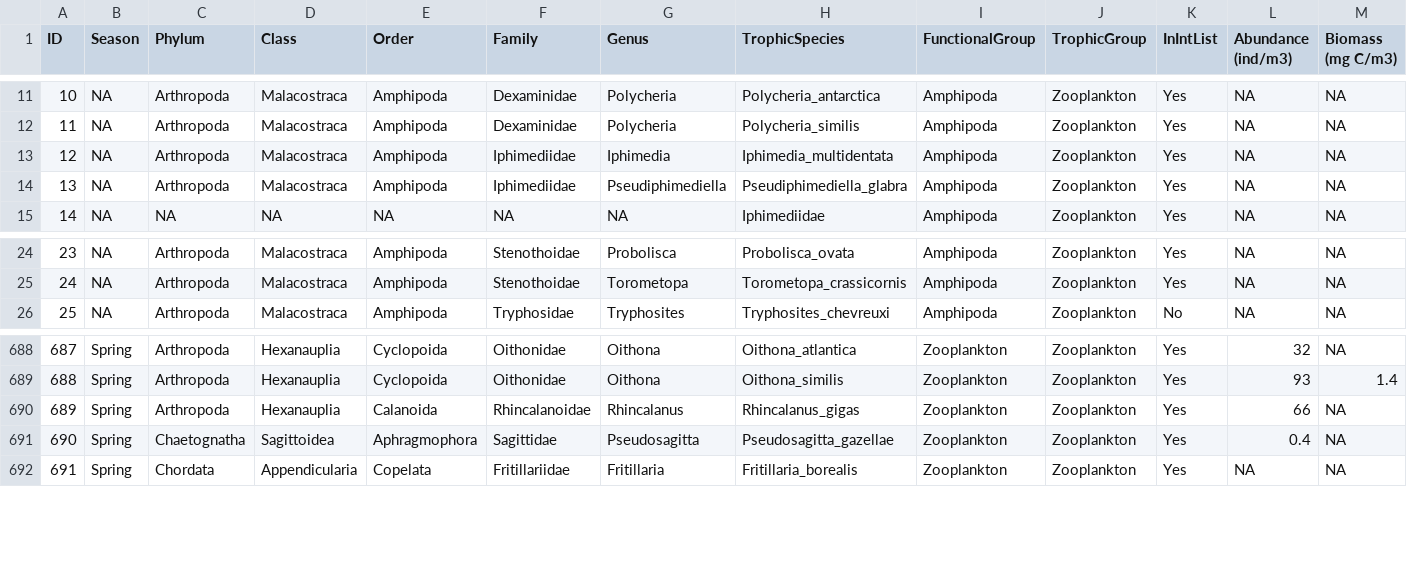
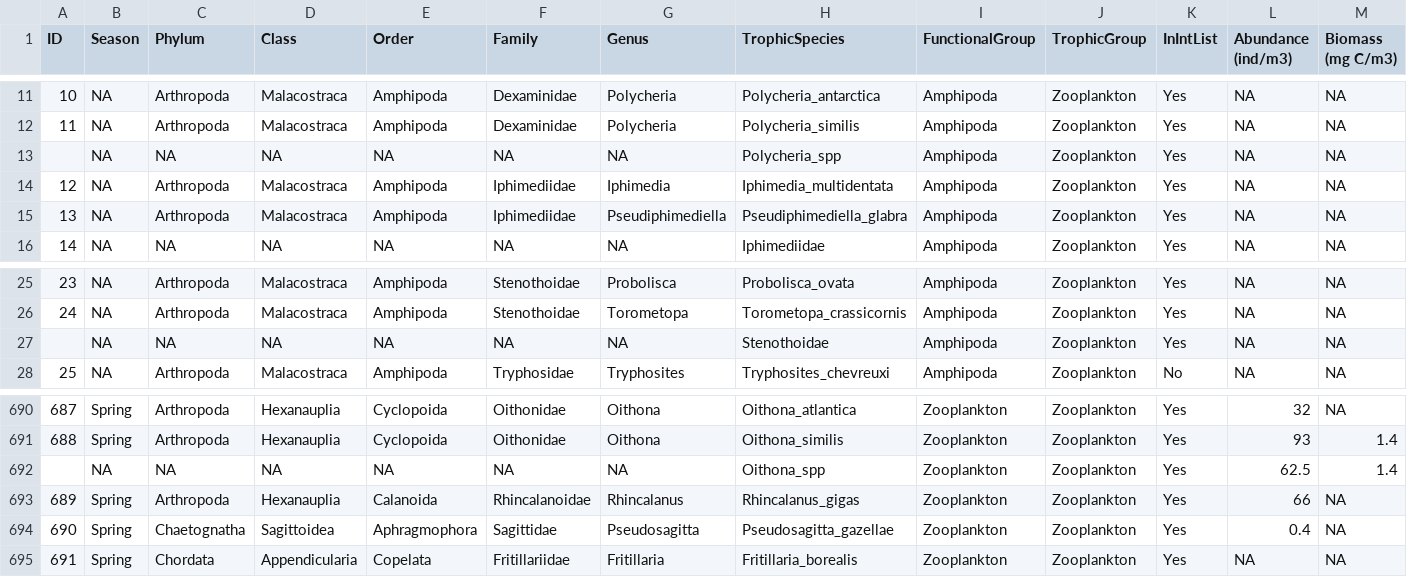
Before and after one commit to TomasMarina/TrophicInteractions_MPABancoBurdwood, a CSV file: data/ListaEspecies_AMPNBB_jun22.csv, drawn as a sheet; only a part is shown, gaps mark what is left out; rows hold the shown columns only; the diff names each change by its address in the sheet, - before the commit and + after, or states it on an @@ line.

```diff
--- a/data/ListaEspecies_AMPNBB_jun22.csv
+++ b/data/ListaEspecies_AMPNBB_jun22.csv
+row 13:  | NA | NA | NA | NA | NA | NA | Polycheria_spp | Amphipoda | Zooplankton | Yes | NA | NA
+row 27:  | NA | NA | NA | NA | NA | NA | Stenothoidae | Amphipoda | Zooplankton | Yes | NA | NA
+row 692:  | NA | NA | NA | NA | NA | NA | Oithona_spp | Zooplankton | Zooplankton | Yes | 62.5 | 1.4
```
Also changed, not shown: data/ListaInteracciones_AMPNBB_jun22.csv, 1 other file.
